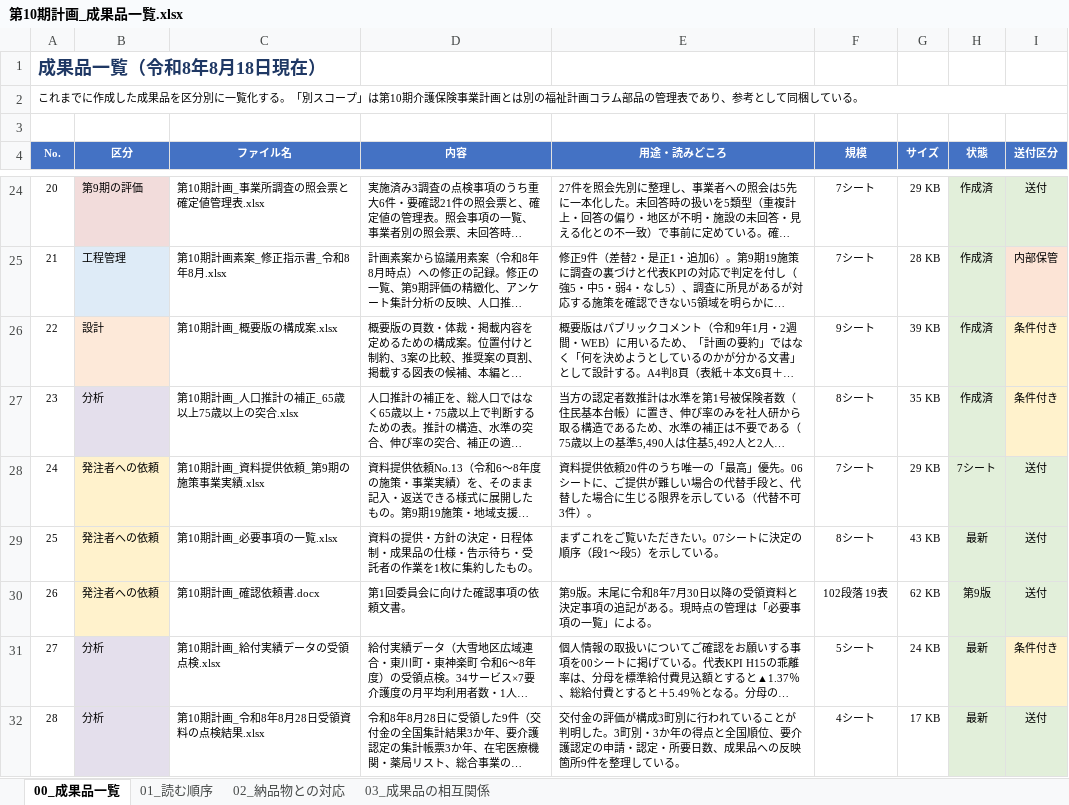
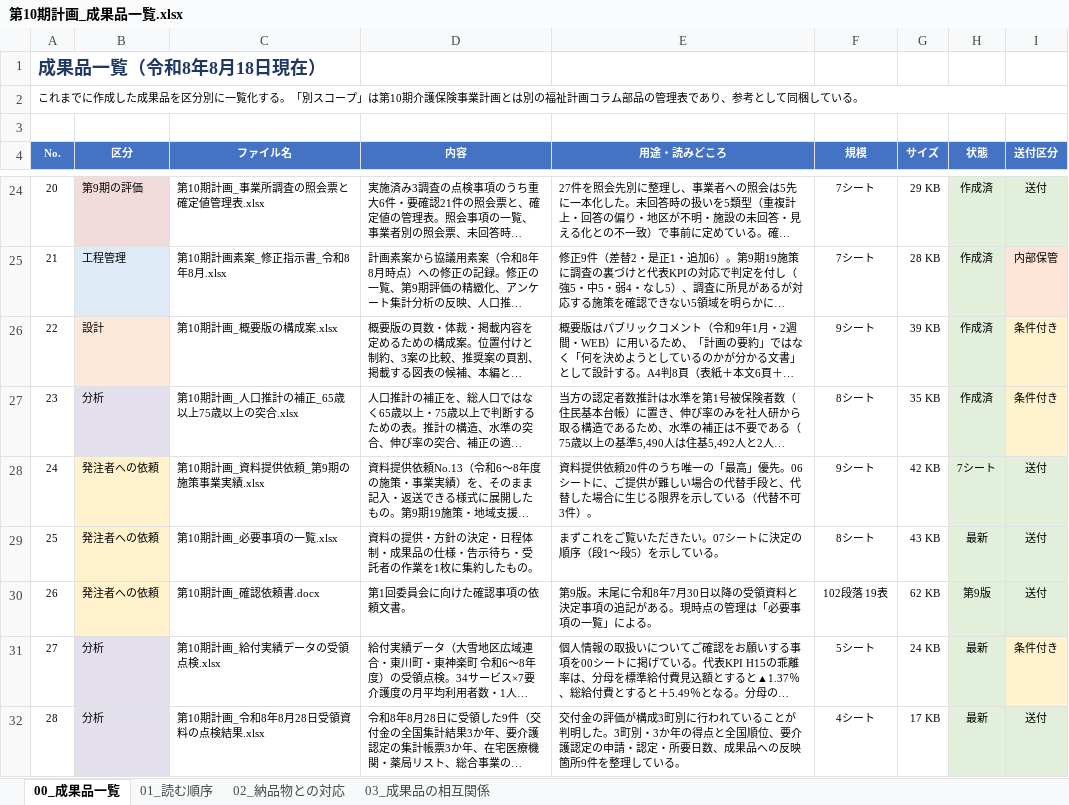
Before and after one commit to ryowakayama-gif/repository, an Excel workbook: output/第10期計画_成果品一覧.xlsx, sheet 00_成果品一覧, drawn as a sheet; only a part is shown, gaps mark what is left out; long unchanged cells end in …; values as stored, in another font and other column widths than the file's, no borders; the diff names each change by its address in the sheet, - before the commit and + after, or states it on an @@ line.

```diff
--- a/output/第10期計画_成果品一覧.xlsx (sheet 00_成果品一覧)
+++ b/output/第10期計画_成果品一覧.xlsx (sheet 00_成果品一覧)
-F28 (規模): 7シート
+F28 (規模): 9シート
-G28 (サイズ): 29 KB
+G28 (サイズ): 42 KB
```
Also changed, not shown: output/第10期計画_資料提供依頼_第9期の施策事業実績.xlsx, 2 other files.
